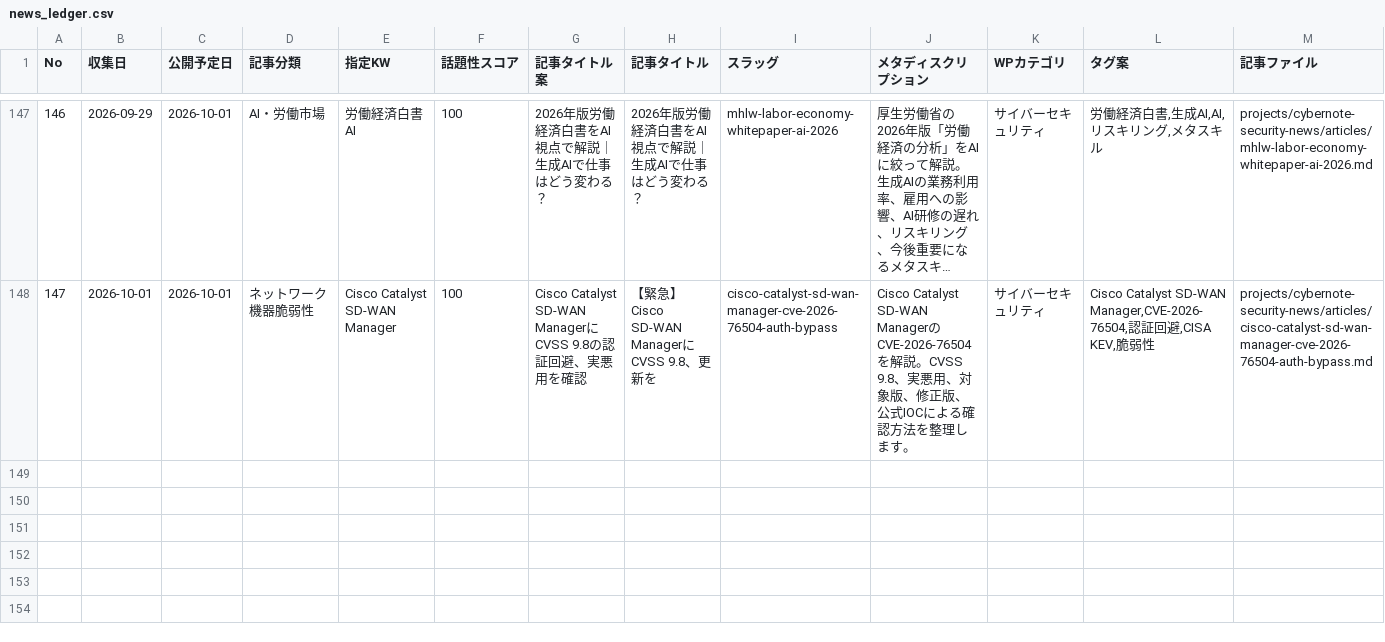
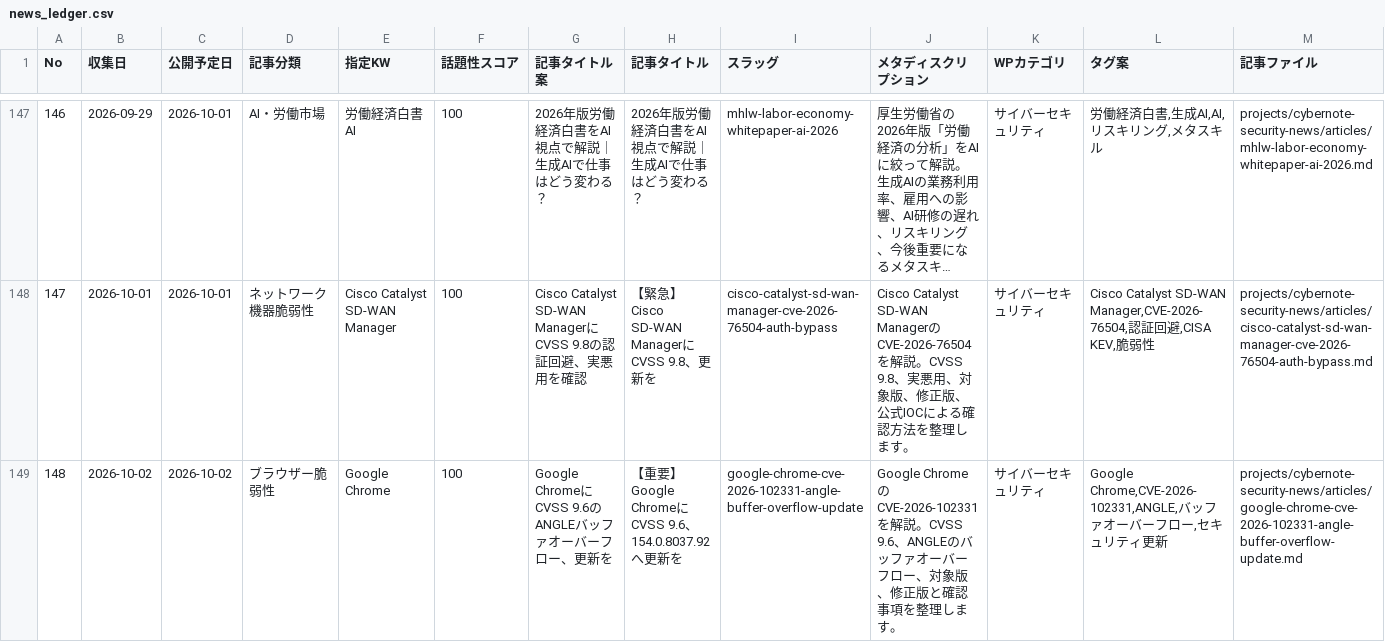
Before and after one commit to Teeeda112923/Wordpress_Post, a CSV file: projects/cybernote-security-news/data/news_ledger.csv, drawn as a sheet; only a part is shown, gaps mark what is left out; long unchanged cells end in …; rows hold the shown columns only; the diff names each change by its address in the sheet, - before the commit and + after, or states it on an @@ line.

Commit message:
Add CyberNote ledger entry No.148

```diff
--- a/projects/cybernote-security-news/data/news_ledger.csv
+++ b/projects/cybernote-security-news/data/news_ledger.csv
+row 149: 148 | 2026-10-02 | 2026-10-02 | ブラウザー脆弱性 | Google Chrome | 100 | Google ChromeにCVSS 9.6のANGLEバッファオーバーフロー、更新を | 【重要】Google ChromeにCVSS 9.6、154.0.8037.92へ更新を | google-chrome-cve-2026-102331-angle-buffer-overflow-update | Google ChromeのCVE-2026-102331を解説。CVSS 9.6、ANGLEのバッファオーバーフロー、対象版、修正版と確認事項を整理します。 | サイバーセキュリティ | Google Chrome,CVE-2026-102331,ANGLE,バッファオーバーフロー,セキュリティ更新 | projects/cybernote-security-news/articles/google-chrome-cve-2026-102331-angle-buffer-overflow-update.md
```
